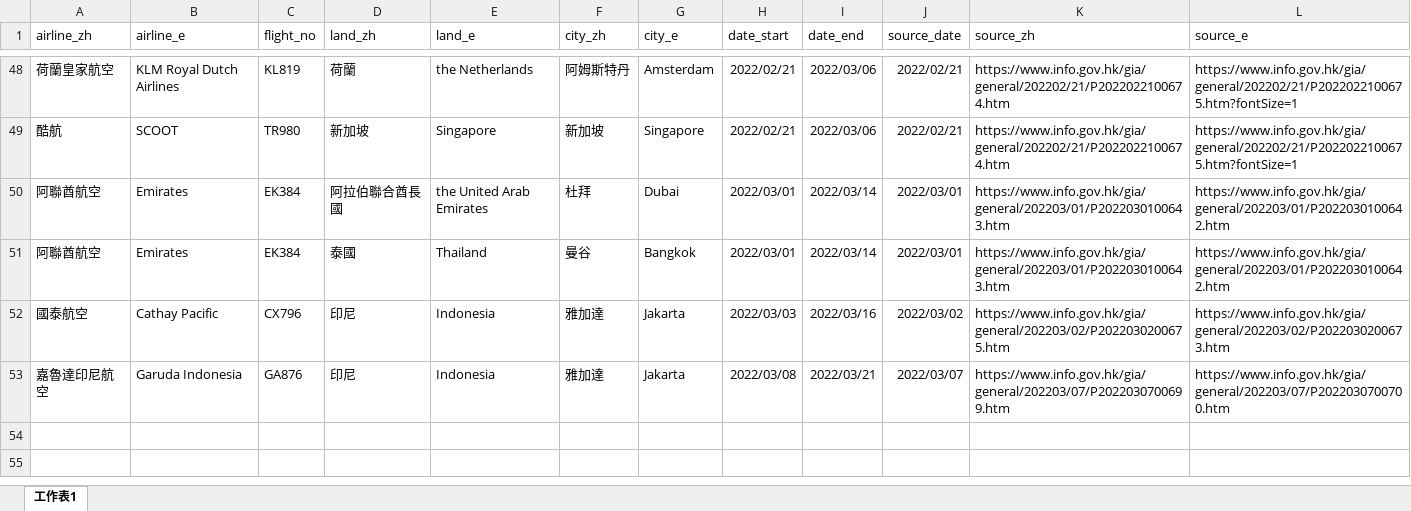
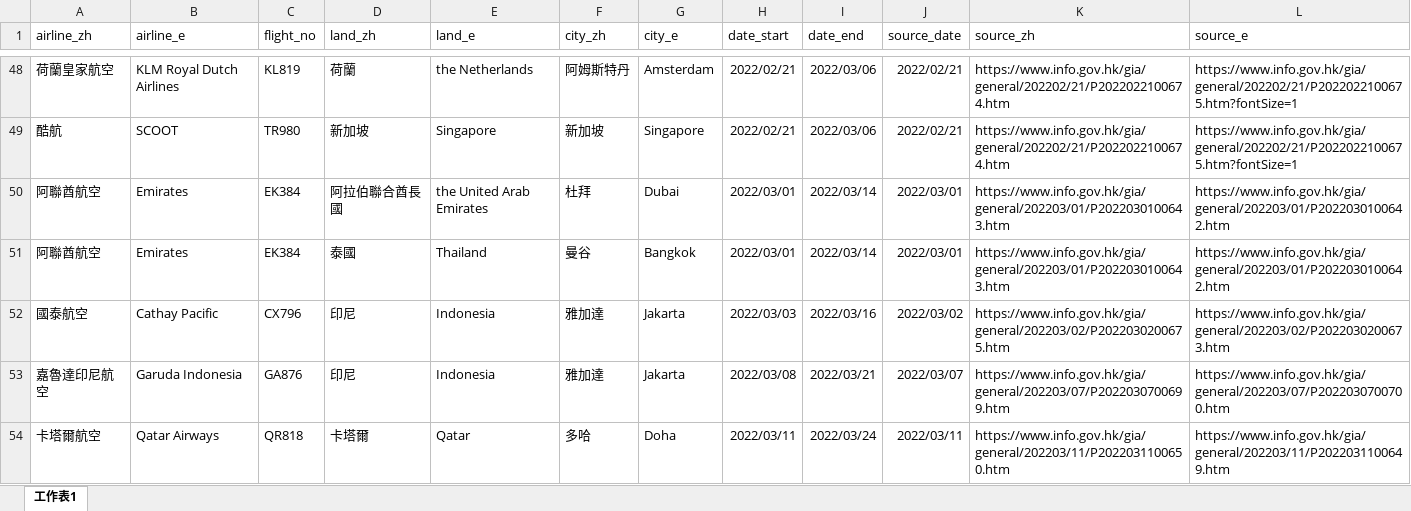
Before and after one commit to yinyingip/yinyingip.github.io, an Excel workbook: hk-banned-inbound-flight/banned_flight_599H.xlsx, sheet 工作表1, drawn as a sheet; only a part is shown, gaps mark what is left out; values as stored, in another font and other column widths than the file's, no borders; the diff names each change by its address in the sheet, - before the commit and + after, or states it on an @@ line.

Commit message:
update (qatar)

```diff
--- a/hk-banned-inbound-flight/banned_flight_599H.xlsx (sheet 工作表1)
+++ b/hk-banned-inbound-flight/banned_flight_599H.xlsx (sheet 工作表1)
+row 54: 卡塔爾航空 | Qatar Airways | QR818 | 卡塔爾 | Qatar | 多哈 | Doha | 2022/03/11 | 2022/03/24 | 2022/03/11 | https://www.info.gov.hk/gia/general/202203/11/P2022031100650.htm | https://www.info.gov.hk/gia/general/202203/11/P2022031100649.htm
```
Also changed, not shown: 1 other file.
